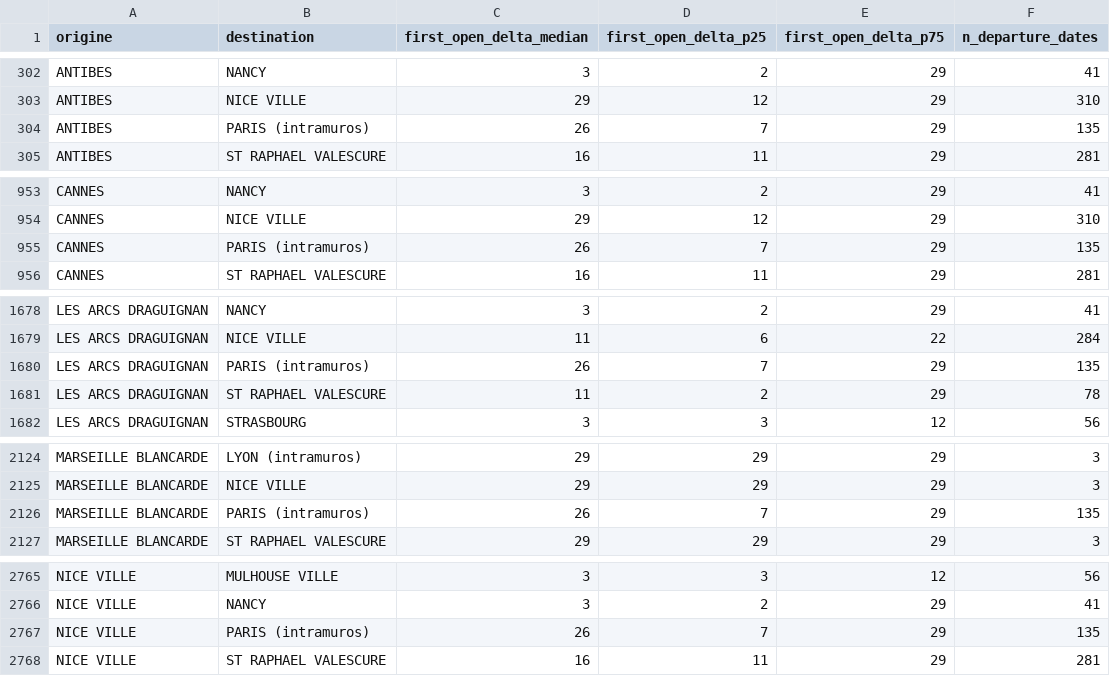
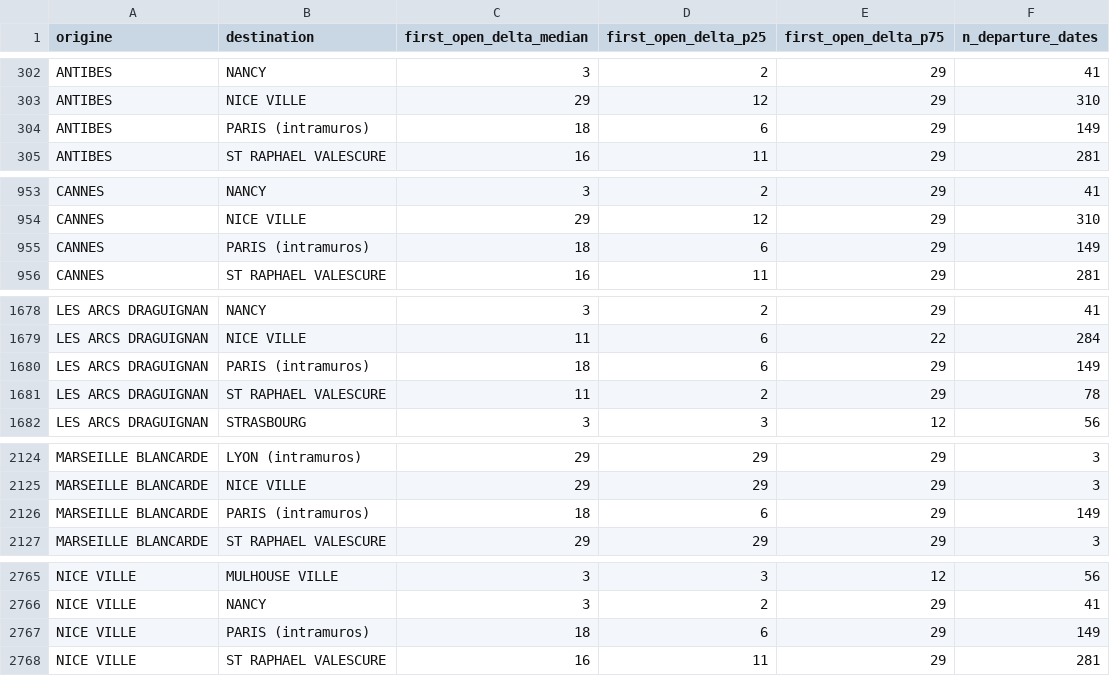
Before and after one commit to matteotoutain/ECM_2526_FinalProject, a CSV file: precomputed/first_signal_od.csv, drawn as a sheet; only a part is shown, gaps mark what is left out; the diff covers the shown part only.

```diff
--- a/precomputed/first_signal_od.csv
+++ b/precomputed/first_signal_od.csv
@@ -303,3 +303,3 @@ ANTIBES,NANCY,3,2,29,41
 ANTIBES,NICE VILLE,29,12,29,310
-ANTIBES,PARIS (intramuros),26,7,29,135
+ANTIBES,PARIS (intramuros),18,6,29,149
 ANTIBES,ST RAPHAEL VALESCURE,16,11,29,281
@@ -954,3 +954,3 @@ CANNES,NANCY,3,2,29,41
 CANNES,NICE VILLE,29,12,29,310
-CANNES,PARIS (intramuros),26,7,29,135
+CANNES,PARIS (intramuros),18,6,29,149
 CANNES,ST RAPHAEL VALESCURE,16,11,29,281
@@ -1679,3 +1679,3 @@ LES ARCS DRAGUIGNAN,NANCY,3,2,29,41
 LES ARCS DRAGUIGNAN,NICE VILLE,11,6,22,284
-LES ARCS DRAGUIGNAN,PARIS (intramuros),26,7,29,135
+LES ARCS DRAGUIGNAN,PARIS (intramuros),18,6,29,149
 LES ARCS DRAGUIGNAN,ST RAPHAEL VALESCURE,11,2,29,78
@@ -2125,3 +2125,3 @@ MARSEILLE BLANCARDE,LYON (intramuros),29,29,29,3
 MARSEILLE BLANCARDE,NICE VILLE,29,29,29,3
-MARSEILLE BLANCARDE,PARIS (intramuros),26,7,29,135
+MARSEILLE BLANCARDE,PARIS (intramuros),18,6,29,149
 MARSEILLE BLANCARDE,ST RAPHAEL VALESCURE,29,29,29,3
@@ -2766,3 +2766,3 @@ NICE VILLE,MULHOUSE VILLE,3,3,12,56
 NICE VILLE,NANCY,3,2,29,41
-NICE VILLE,PARIS (intramuros),26,7,29,135
+NICE VILLE,PARIS (intramuros),18,6,29,149
 NICE VILLE,ST RAPHAEL VALESCURE,16,11,29,281
```
Also changed, not shown: 6 edited cells elsewhere in this file, precomputed/first_signal_od/by_entity/AZURPAR.csv, precomputed/proba_od/by_entity/AZURPAR.csv, 5 other files.
